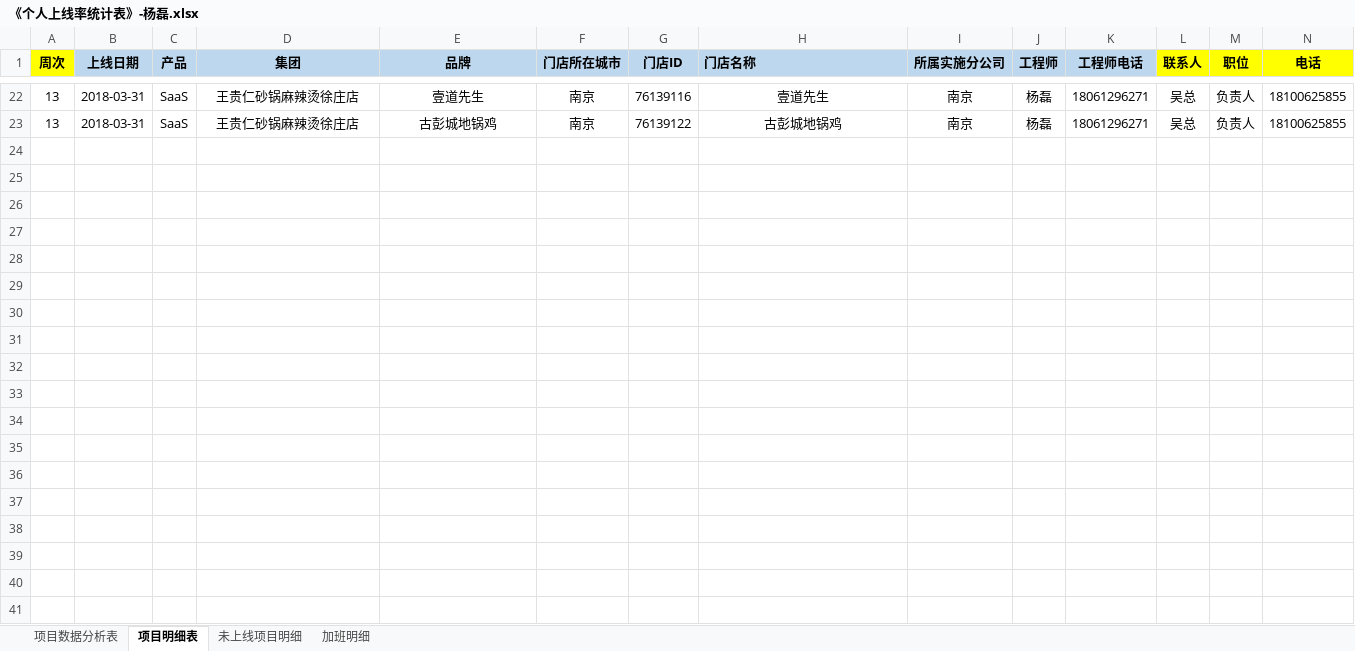
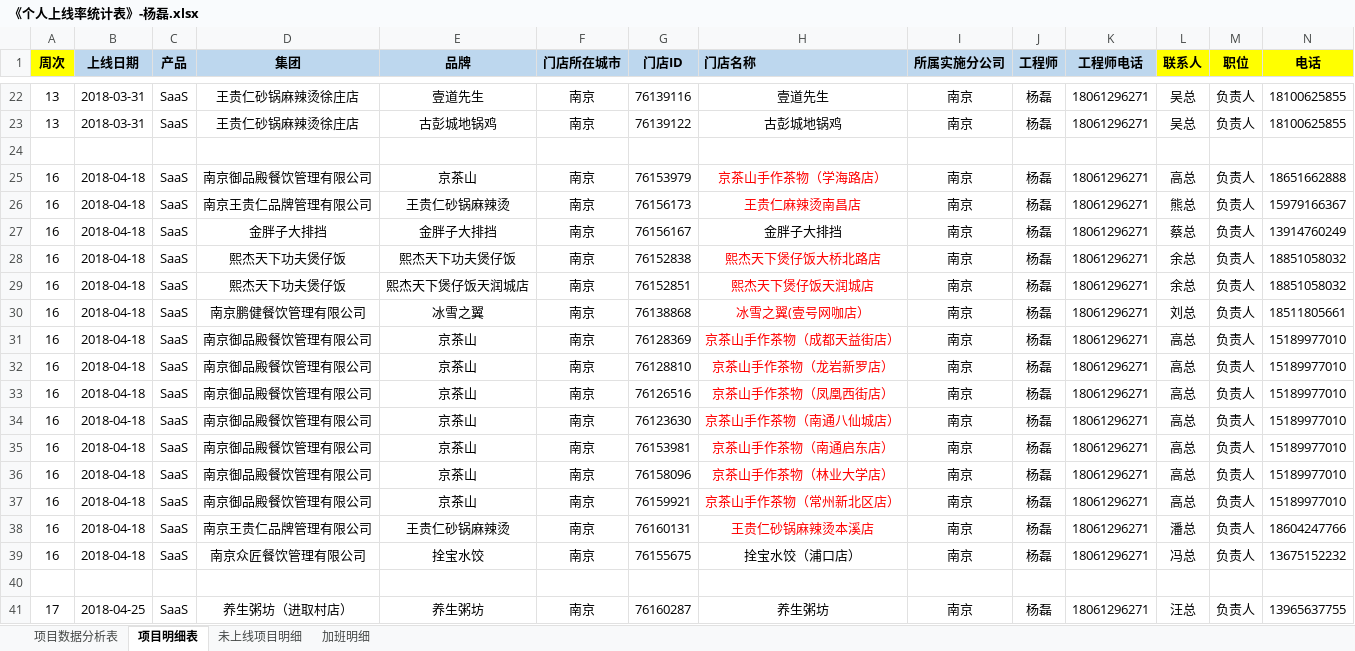
Before and after one commit to zhanglei601396810/NanJing, an Excel workbook: 周数据/《个人上线率统计表》-杨磊.xlsx, sheet 项目明细表, drawn as a sheet; only a part is shown, gaps mark what is left out; values as stored, in another font and other column widths than the file's, no borders; rows hold the shown columns only; the diff names each change by its address in the sheet, - before the commit and + after, or states it on an @@ line.

Commit message:
杨磊

```diff
--- a/周数据/《个人上线率统计表》-杨磊.xlsx (sheet 项目明细表)
+++ b/周数据/《个人上线率统计表》-杨磊.xlsx (sheet 项目明细表)
+row 24: (empty)
+row 25: 16 | 2018-04-18 | SaaS | 南京御品殿餐饮管理有限公司 | 京茶山 | 南京 | 76153979 | 京茶山手作茶物（学海路店） | 南京 | 杨磊 | 18061296271 | 高总 | 负责人 | 18651662888
+row 26: 16 | 2018-04-18 | SaaS | 南京王贵仁品牌管理有限公司 | 王贵仁砂锅麻辣烫 | 南京 | 76156173 | 王贵仁麻辣烫南昌店 | 南京 | 杨磊 | 18061296271 | 熊总 | 负责人 | 15979166367
+row 27: 16 | 2018-04-18 | SaaS | 金胖子大排挡 | 金胖子大排挡 | 南京 | 76156167 | 金胖子大排挡 | 南京 | 杨磊 | 18061296271 | 蔡总 | 负责人 | 13914760249
+row 28: 16 | 2018-04-18 | SaaS | 熙杰天下功夫煲仔饭 | 熙杰天下功夫煲仔饭 | 南京 | 76152838 | 熙杰天下煲仔饭大桥北路店 | 南京 | 杨磊 | 18061296271 | 余总 | 负责人 | 18851058032
+row 29: 16 | 2018-04-18 | SaaS | 熙杰天下功夫煲仔饭 | 熙杰天下煲仔饭天润城店 | 南京 | 76152851 | 熙杰天下煲仔饭天润城店 | 南京 | 杨磊 | 18061296271 | 余总 | 负责人 | 18851058032
+row 30: 16 | 2018-04-18 | SaaS | 南京鹏健餐饮管理有限公司 | 冰雪之翼 | 南京 | 76138868 | 冰雪之翼(壹号网咖店） | 南京 | 杨磊 | 18061296271 | 刘总 | 负责人 | 18511805661
+row 31: 16 | 2018-04-18 | SaaS | 南京御品殿餐饮管理有限公司 | 京茶山 | 南京 | 76128369 | 京茶山手作茶物（成都天益街店） | 南京 | 杨磊 | 18061296271 | 高总 | 负责人 | 15189977010
+row 32: 16 | 2018-04-18 | SaaS | 南京御品殿餐饮管理有限公司 | 京茶山 | 南京 | 76128810 | 京茶山手作茶物（龙岩新罗店） | 南京 | 杨磊 | 18061296271 | 高总 | 负责人 | 15189977010
+row 33: 16 | 2018-04-18 | SaaS | 南京御品殿餐饮管理有限公司 | 京茶山 | 南京 | 76126516 | 京茶山手作茶物（凤凰西街店） | 南京 | 杨磊 | 18061296271 | 高总 | 负责人 | 15189977010
+row 34: 16 | 2018-04-18 | SaaS | 南京御品殿餐饮管理有限公司 | 京茶山 | 南京 | 76123630 | 京茶山手作茶物（南通八仙城店） | 南京 | 杨磊 | 18061296271 | 高总 | 负责人 | 15189977010
+row 35: 16 | 2018-04-18 | SaaS | 南京御品殿餐饮管理有限公司 | 京茶山 | 南京 | 76153981 | 京茶山手作茶物（南通启东店） | 南京 | 杨磊 | 18061296271 | 高总 | 负责人 | 15189977010
+row 36: 16 | 2018-04-18 | SaaS | 南京御品殿餐饮管理有限公司 | 京茶山 | 南京 | 76158096 | 京茶山手作茶物（林业大学店） | 南京 | 杨磊 | 18061296271 | 高总 | 负责人 | 15189977010
+row 37: 16 | 2018-04-18 | SaaS | 南京御品殿餐饮管理有限公司 | 京茶山 | 南京 | 76159921 | 京茶山手作茶物（常州新北区店） | 南京 | 杨磊 | 18061296271 | 高总 | 负责人 | 15189977010
+row 38: 16 | 2018-04-18 | SaaS | 南京王贵仁品牌管理有限公司 | 王贵仁砂锅麻辣烫 | 南京 | 76160131 | 王贵仁砂锅麻辣烫本溪店 | 南京 | 杨磊 | 18061296271 | 潘总 | 负责人 | 18604247766
+row 39: 16 | 2018-04-18 | SaaS | 南京众匠餐饮管理有限公司 | 拴宝水饺 | 南京 | 76155675 | 拴宝水饺（浦口店） | 南京 | 杨磊 | 18061296271 | 冯总 | 负责人 | 13675152232
+row 40: (empty)
+row 41: 17 | 2018-04-25 | SaaS | 养生粥坊（进取村店） | 养生粥坊 | 南京 | 76160287 | 养生粥坊 | 南京 | 杨磊 | 18061296271 | 汪总 | 负责人 | 13965637755
```
Also changed, not shown: sheet 未上线项目明细, sheet 项目数据分析表, sheet 加班明细.
